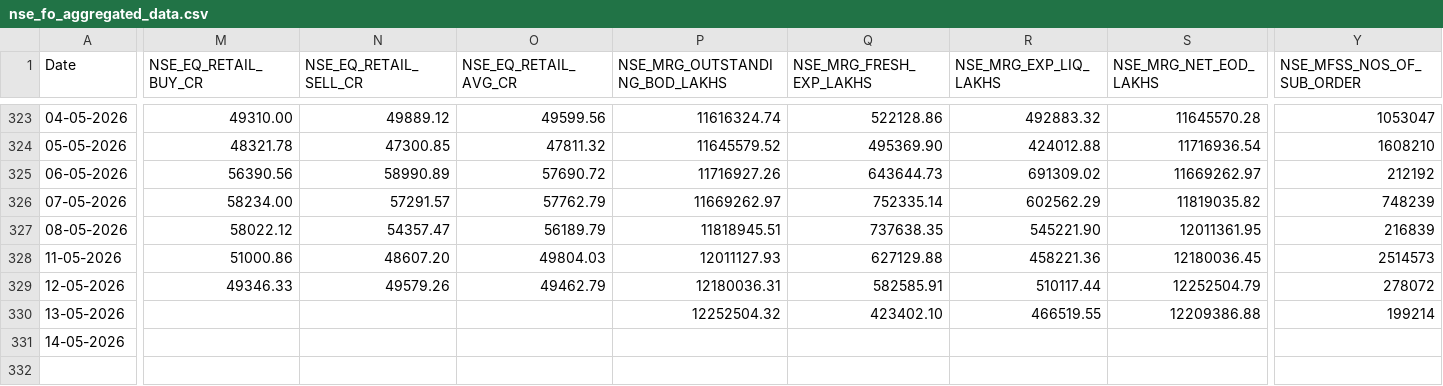
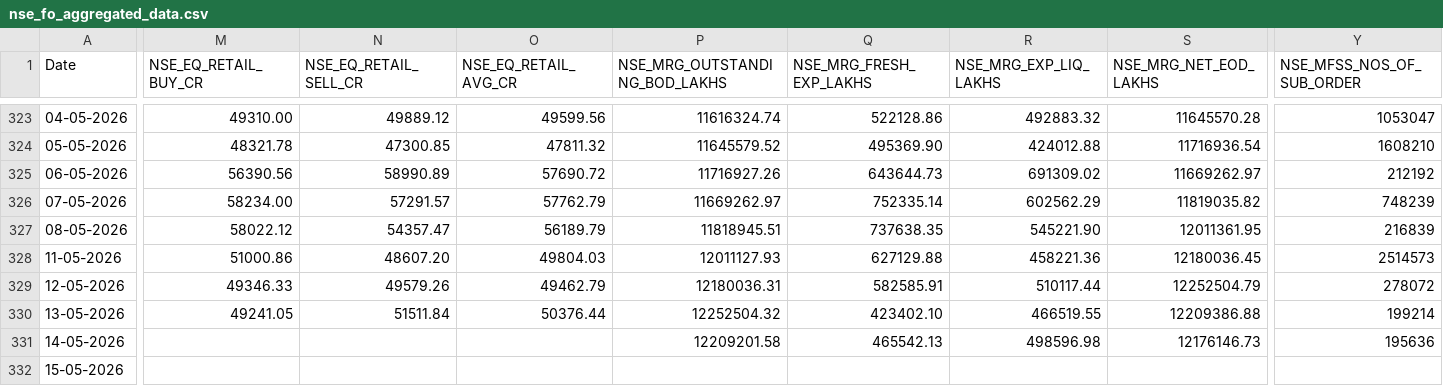
Before and after one commit to Rachitjainca/NSE-Industry-Feb-26, a CSV file: Data 1/nse_fo_aggregated_data.csv, drawn as a sheet; only a part is shown, gaps mark what is left out; rows hold the shown columns only; the diff covers the shown part only; the diff names each change by its address in the sheet, - before the commit and + after, or states it on an @@ line.

```diff
--- a/Data 1/nse_fo_aggregated_data.csv
+++ b/Data 1/nse_fo_aggregated_data.csv
-M330 (NSE_EQ_RETAIL_BUY_CR): (empty)
+M330 (NSE_EQ_RETAIL_BUY_CR): 49241.05
-N330 (NSE_EQ_RETAIL_SELL_CR): (empty)
+N330 (NSE_EQ_RETAIL_SELL_CR): 51511.84
-O330 (NSE_EQ_RETAIL_AVG_CR): (empty)
+O330 (NSE_EQ_RETAIL_AVG_CR): 50376.44
-P331 (NSE_MRG_OUTSTANDING_BOD_LAKHS): (empty)
+P331 (NSE_MRG_OUTSTANDING_BOD_LAKHS): 12209201.58
-Q331 (NSE_MRG_FRESH_EXP_LAKHS): (empty)
+Q331 (NSE_MRG_FRESH_EXP_LAKHS): 465542.13
-R331 (NSE_MRG_EXP_LIQ_LAKHS): (empty)
+R331 (NSE_MRG_EXP_LIQ_LAKHS): 498596.98
-S331 (NSE_MRG_NET_EOD_LAKHS): (empty)
+S331 (NSE_MRG_NET_EOD_LAKHS): 12176146.73
-Y331 (NSE_MFSS_NOS_OF_SUB_ORDER): (empty)
+Y331 (NSE_MFSS_NOS_OF_SUB_ORDER): 195636
+row 332: 15-05-2026
```
Also changed, not shown: 4 edited cells elsewhere in this file, 12 other files.
